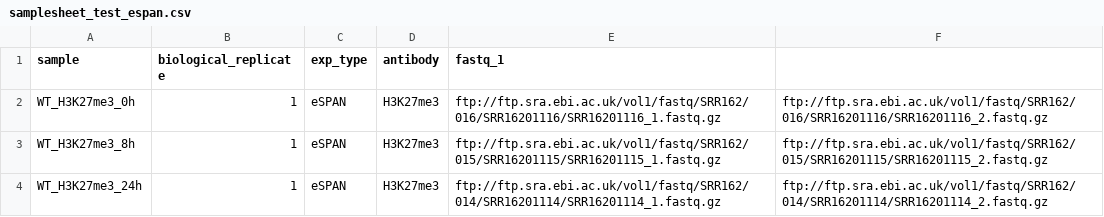
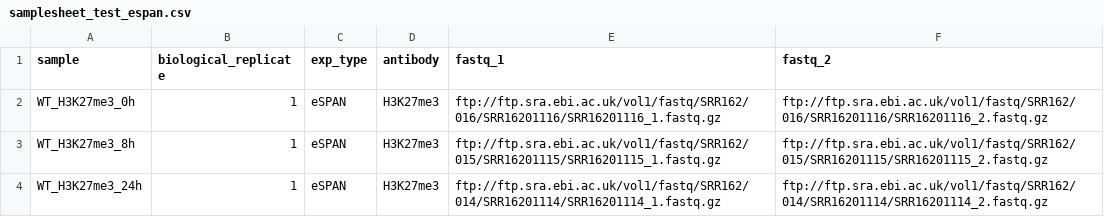
Before and after one commit to samuelruizperez/crepas, a CSV file: assets/test-datasets/samplesheet/v1.0.0/samplesheet_test_espan.csv, drawn as a sheet; only a part is shown.

Commit message:
fix: missing fastq_2 column in samplesheet

```diff
--- a/assets/test-datasets/samplesheet/v1.0.0/samplesheet_test_espan.csv
+++ b/assets/test-datasets/samplesheet/v1.0.0/samplesheet_test_espan.csv
@@ -1,2 +1,2 @@
-sample,biological_replicate,exp_type,antibody,fastq_1
+sample,biological_replicate,exp_type,antibody,fastq_1,fastq_2
 WT_H3K27me3_0h,1,eSPAN,H3K27me3,ftp://ftp.sra.ebi.ac.uk/vol1/fastq/SRR162/016/SRR16201116/SRR16201116_1.fastq.gz,ftp://ftp.sra.ebi.ac.uk/vol1/fastq/SRR162/016/SRR16201116/SRR16201116_2.fastq.gz
```
Also changed, not shown: 1 other file.
